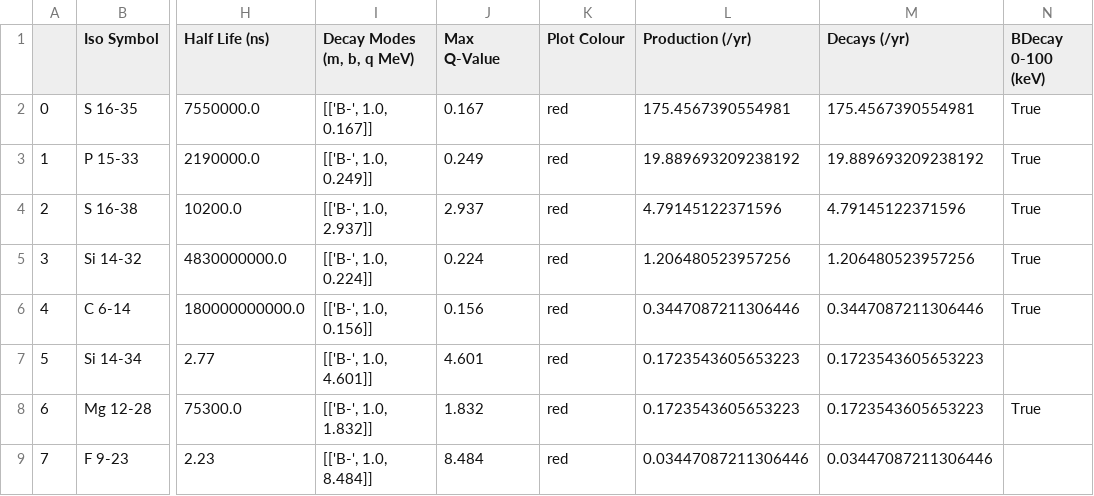
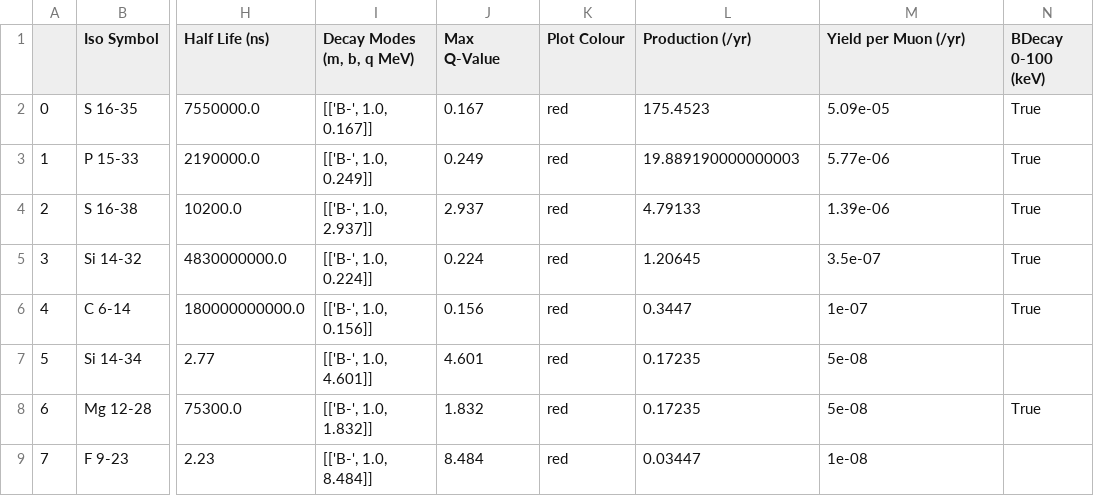
Before and after one commit to TomSB1423/nucleide_data, a CSV file: assets/original/important_iso.csv, drawn as a sheet; only a part is shown, gaps mark what is left out; the diff names each change by its address in the sheet, - before the commit and + after, or states it on an @@ line.

```diff
--- a/assets/original/important_iso.csv
+++ b/assets/original/important_iso.csv
-M1: Decays (/yr)
+M1: Yield per Muon (/yr)
-L2 (Production (/yr)): 175.4567390554981
+L2 (Production (/yr)): 175.4523
-M2 (Yield per Muon (/yr)): 175.4567390554981
+M2 (Yield per Muon (/yr)): 5.09e-05
-L3 (Production (/yr)): 19.889693209238192
+L3 (Production (/yr)): 19.889190000000003
-M3 (Yield per Muon (/yr)): 19.889693209238192
+M3 (Yield per Muon (/yr)): 5.77e-06
-L4 (Production (/yr)): 4.79145122371596
+L4 (Production (/yr)): 4.79133
-M4 (Yield per Muon (/yr)): 4.79145122371596
+M4 (Yield per Muon (/yr)): 1.39e-06
-L5 (Production (/yr)): 1.206480523957256
+L5 (Production (/yr)): 1.20645
-M5 (Yield per Muon (/yr)): 1.206480523957256
+M5 (Yield per Muon (/yr)): 3.5e-07
-L6 (Production (/yr)): 0.3447087211306446
+L6 (Production (/yr)): 0.3447
-M6 (Yield per Muon (/yr)): 0.3447087211306446
+M6 (Yield per Muon (/yr)): 1e-07
-L7:L8 (Production (/yr)): 0.1723543605653223
+L7:L8 (Production (/yr)): 0.17235
-M7:M8 (Yield per Muon (/yr)): 0.1723543605653223
+M7:M8 (Yield per Muon (/yr)): 5e-08
-L9 (Production (/yr)): 0.03447087211306446
+L9 (Production (/yr)): 0.03447
-M9 (Yield per Muon (/yr)): 0.03447087211306446
+M9 (Yield per Muon (/yr)): 1e-08
```
Also changed, not shown: assets/FTFP/important_iso.csv, assets/NC/important_iso.csv, 8 other files.
